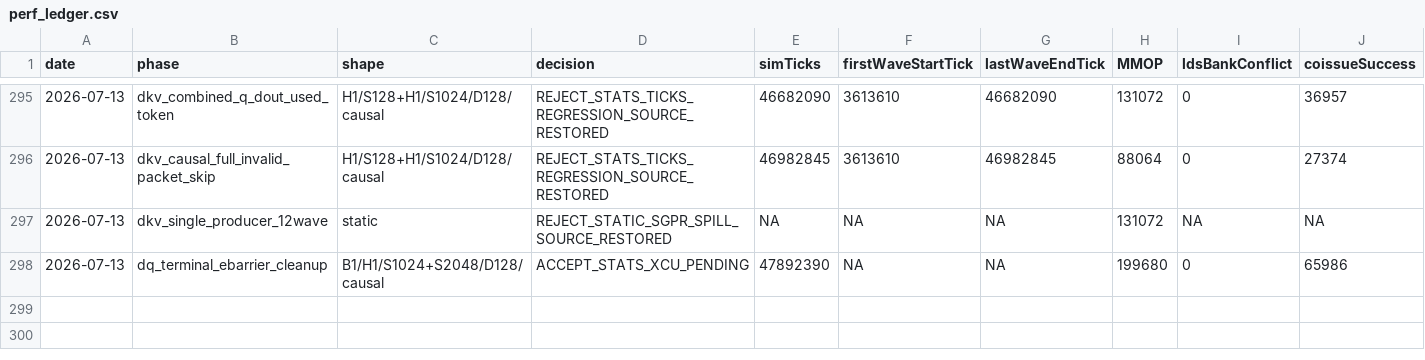
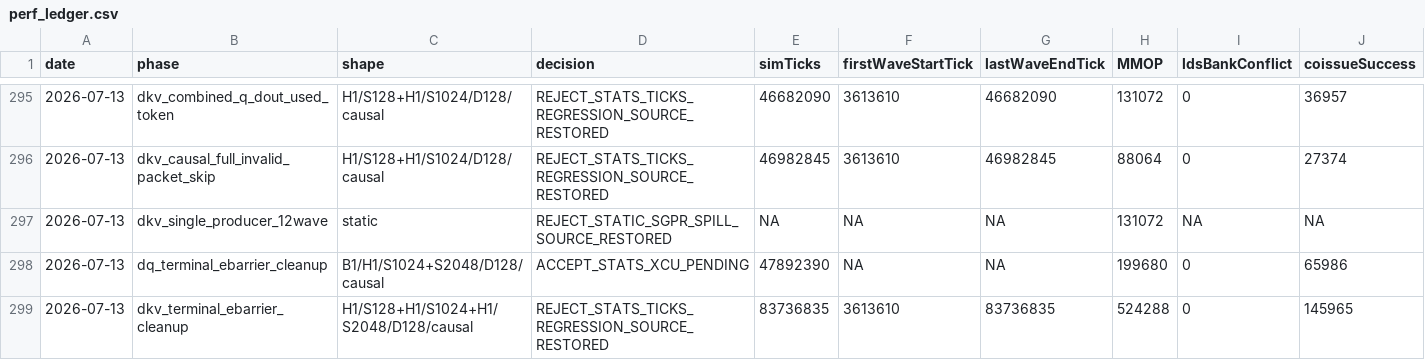
Before and after one commit to AshunFeiyu/flash-attention3, a CSV file: results/perf_ledger.csv, drawn as a sheet; only a part is shown, gaps mark what is left out; rows hold the shown columns only; the diff names each change by its address in the sheet, - before the commit and + after, or states it on an @@ line.

```diff
--- a/results/perf_ledger.csv
+++ b/results/perf_ledger.csv
+row 299: 2026-07-13 | dkv_terminal_ebarrier_cleanup | H1/S128+H1/S1024+H1/S2048/D128/causal | REJECT_STATS_TICKS_REGRESSION_SOURCE_RESTORED | 83736835 | 3613610 | 83736835 | 524288 | 0 | 145965
```
Also changed, not shown: 3 other files.
